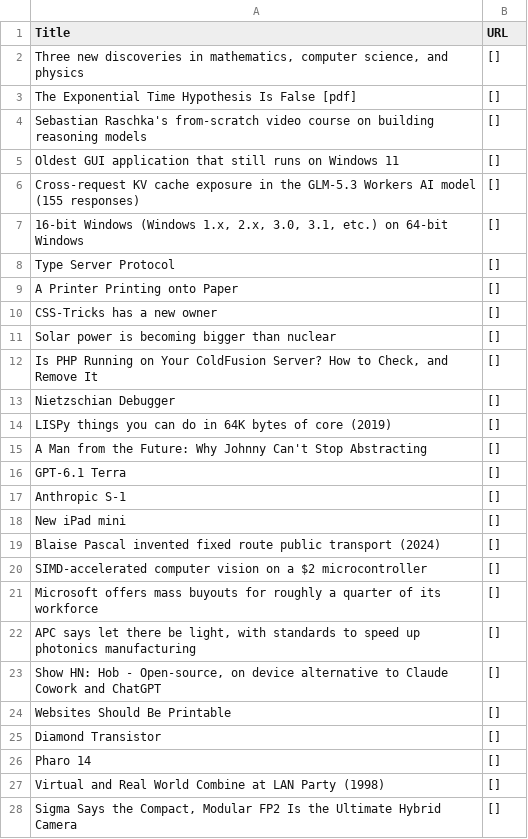
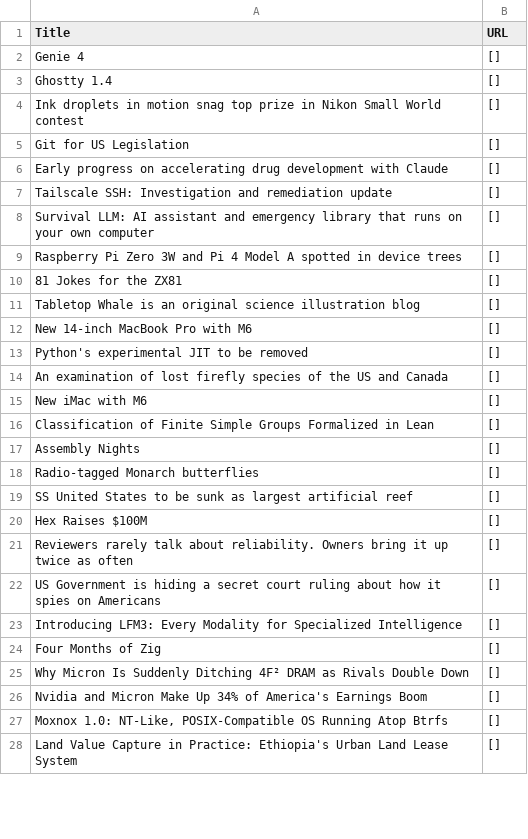
Before and after one commit to shawanhettiarachchi/hacker-news-scraper, a CSV file: news.csv, drawn as a sheet; only a part is shown; the diff covers the shown part only.

```diff
--- a/news.csv
+++ b/news.csv
@@ -1,28 +1,28 @@
 Title,URL
-"Three new discoveries in mathematics, computer science, and physics",[]
-The Exponential Time Hypothesis Is False [pdf],[]
-Sebastian Raschka's from-scratch video course on building reasoning models,[]
-Oldest GUI application that still runs on Windows 11,[]
-Cross-request KV cache exposure in the GLM-5.3 Workers AI model (155 responses),[]
-"16-bit Windows (Windows 1.x, 2.x, 3.0, 3.1, etc.) on 64-bit Windows",[]
-Type Server Protocol,[]
-A Printer Printing onto Paper,[]
-CSS-Tricks has a new owner,[]
-Solar power is becoming bigger than nuclear,[]
-"Is PHP Running on Your ColdFusion Server? How to Check, and Remove It",[]
-Nietzschian Debugger,[]
-LISPy things you can do in 64K bytes of core (2019),[]
-A Man from the Future: Why Johnny Can't Stop Abstracting,[]
-GPT-6.1 Terra,[]
-Anthropic S-1,[]
-New iPad mini,[]
-Blaise Pascal invented fixed route public transport (2024),[]
-SIMD-accelerated computer vision on a $2 microcontroller,[]
-Microsoft offers mass buyouts for roughly a quarter of its workforce,[]
-"APC says let there be light, with standards to speed up photonics manufacturing",[]
-"Show HN: Hob - Open-source, on device alternative to Claude Cowork and ChatGPT",[]
-Websites Should Be Printable,[]
-Diamond Transistor,[]
-Pharo 14,[]
-Virtual and Real World Combine at LAN Party (1998),[]
-"Sigma Says the Compact, Modular FP2 Is the Ultimate Hybrid Camera",[]
+Genie 4,[]
+Ghostty 1.4,[]
+Ink droplets in motion snag top prize in Nikon Small World contest,[]
+Git for US Legislation,[]
+Early progress on accelerating drug development with Claude,[]
+Tailscale SSH: Investigation and remediation update,[]
+Survival LLM: AI assistant and emergency library that runs on your own computer,[]
+Raspberry Pi Zero 3W and Pi 4 Model A spotted in device trees,[]
+81 Jokes for the ZX81,[]
+Tabletop Whale is an original science illustration blog,[]
+New 14‑inch MacBook Pro with M6,[]
+Python's experimental JIT to be removed,[]
+An examination of lost firefly species of the US and Canada,[]
+New iMac with M6,[]
+Classification of Finite Simple Groups Formalized in Lean,[]
+Assembly Nights,[]
+Radio-tagged Monarch butterflies,[]
+SS United States to be sunk as largest artificial reef,[]
+Hex Raises $100M,[]
+Reviewers rarely talk about reliability. Owners bring it up twice as often,[]
+US Government is hiding a secret court ruling about how it spies on Americans,[]
+Introducing LFM3: Every Modality for Specialized Intelligence,[]
+Four Months of Zig,[]
+Why Micron Is Suddenly Ditching 4F² DRAM as Rivals Double Down,[]
+Nvidia and Micron Make Up 34% of America's Earnings Boom,[]
+"Moxnox 1.0: NT-Like, POSIX-Compatible OS Running Atop Btrfs",[]
+Land Value Capture in Practice: Ethiopia's Urban Land Lease System,[]
```
Also changed, not shown: 3 edited cells elsewhere in this file.
